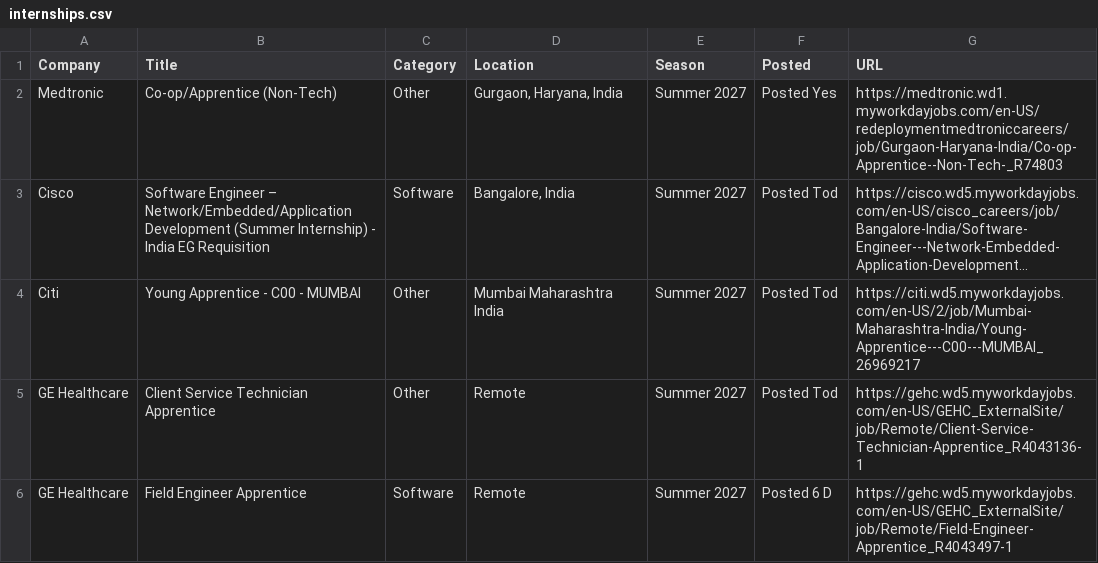
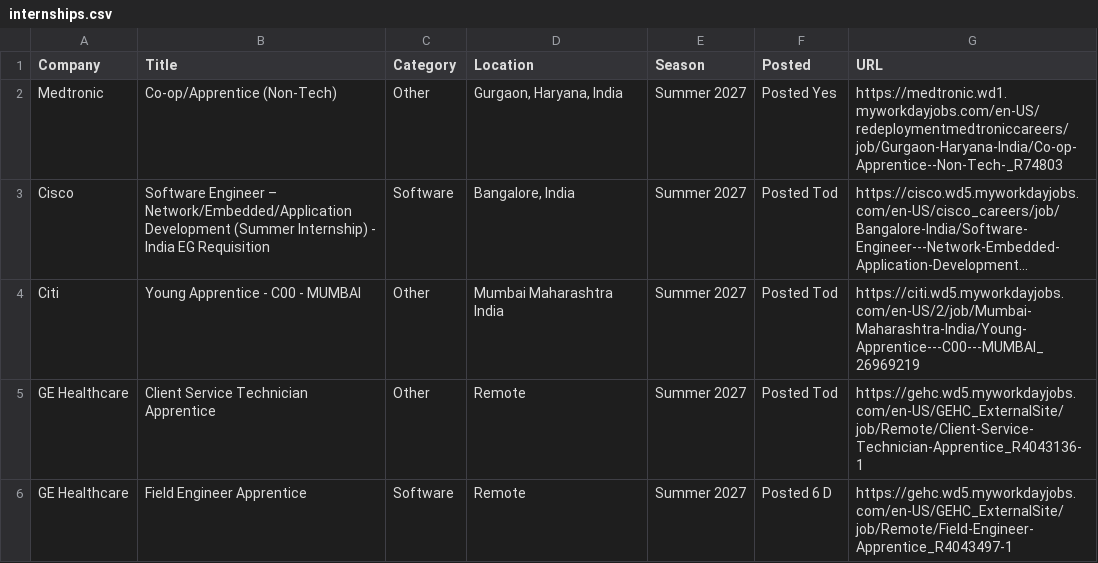
Before and after one commit to aditya-s45/placement-interns, a CSV file: data/internships.csv, drawn as a sheet; only a part is shown; long unchanged cells end in …; the diff names each change by its address in the sheet, - before the commit and + after, or states it on an @@ line.

Commit message:
chore: update internships (2026-08-25 09:26 UTC)

```diff
--- a/data/internships.csv
+++ b/data/internships.csv
-G4 (URL): https://citi.wd5.myworkdayjobs.com/en-US/2/job/Mumbai-Maharashtra-India/Young-Apprentice---C00---MUMBAI_26969217
+G4 (URL): https://citi.wd5.myworkdayjobs.com/en-US/2/job/Mumbai-Maharashtra-India/Young-Apprentice---C00---MUMBAI_26969219
```
Also changed, not shown: 9 other files.
